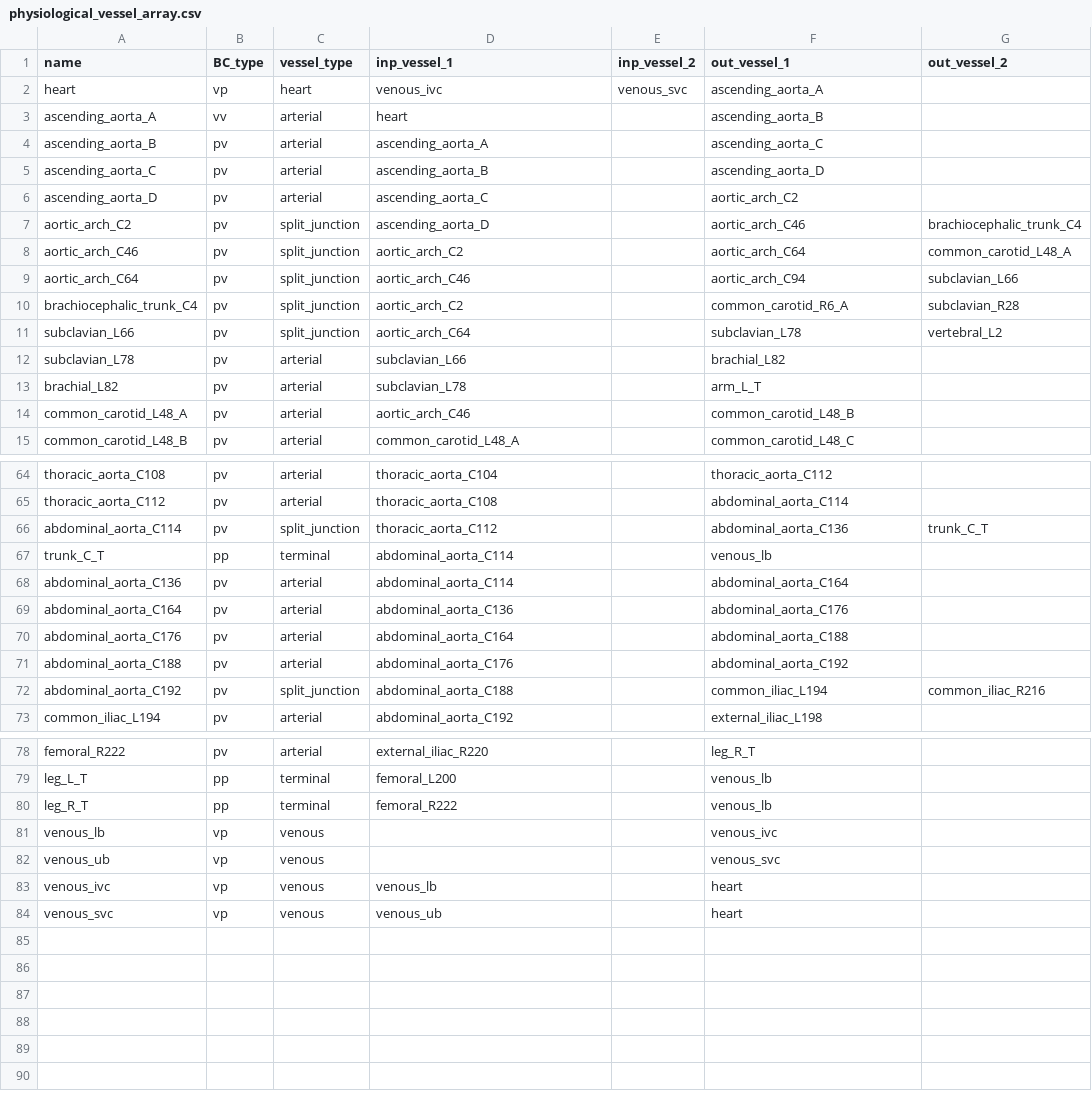
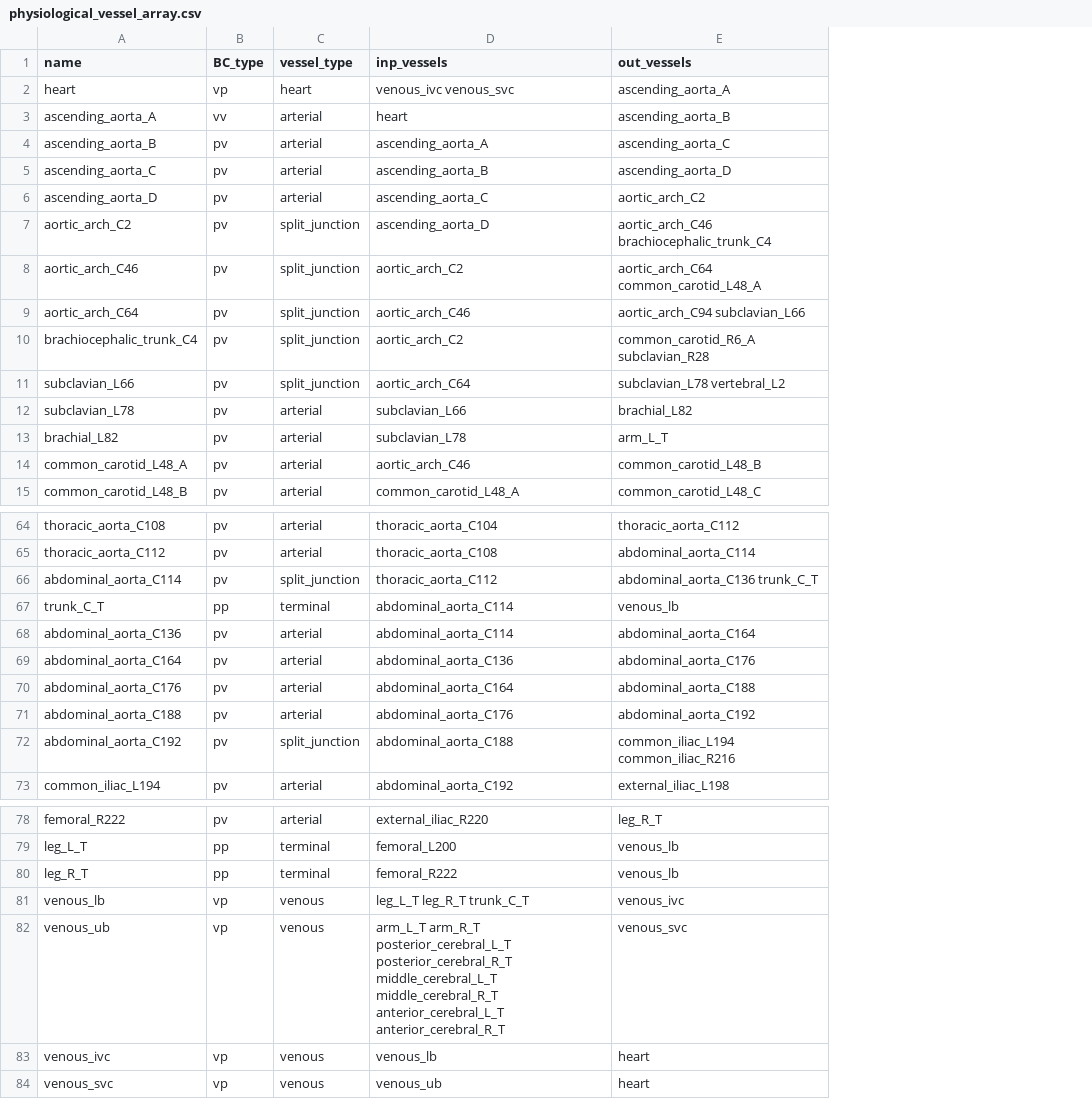
Before and after one commit to FinbarArgus/circulatory_autogen, a CSV file: resources/physiological_vessel_array.csv, drawn as a sheet; only a part is shown, gaps mark what is left out; removed rows and columns are numbered as before the commit, all else as after; the diff covers the shown part only; the diff names each change by its address in the sheet, - before the commit and + after, or states it on an @@ line.

```diff
--- a/resources/physiological_vessel_array.csv
+++ b/resources/physiological_vessel_array.csv
-column E (inp_vessel_2), row 2: venous_svc
-column G (out_vessel_2), rows 7-11: brachiocephalic_trunk_C4 | common_carotid_L48_A | subclavian_L66 | subclavian_R28 | vertebral_L2; rows 66-72: trunk_C_T |  |  |  |  |  | common_iliac_R216
-D1: inp_vessel_1
+D1: inp_vessels
-E1: out_vessel_1
+E1: out_vessels
-D2 (inp_vessels): venous_ivc
+D2 (inp_vessels): venous_ivc venous_svc
-E7 (out_vessels): aortic_arch_C46
+E7 (out_vessels): aortic_arch_C46 brachiocephalic_trunk_C4
-E8 (out_vessels): aortic_arch_C64
+E8 (out_vessels): aortic_arch_C64 common_carotid_L48_A
-E9 (out_vessels): aortic_arch_C94
+E9 (out_vessels): aortic_arch_C94 subclavian_L66
-E10 (out_vessels): common_carotid_R6_A
+E10 (out_vessels): common_carotid_R6_A subclavian_R28
-E11 (out_vessels): subclavian_L78
+E11 (out_vessels): subclavian_L78 vertebral_L2
-E66 (out_vessels): abdominal_aorta_C136
+E66 (out_vessels): abdominal_aorta_C136 trunk_C_T
-E72 (out_vessels): common_iliac_L194
+E72 (out_vessels): common_iliac_L194 common_iliac_R216
-D81 (inp_vessels): (empty)
+D81 (inp_vessels): leg_L_T leg_R_T trunk_C_T
-D82 (inp_vessels): (empty)
+D82 (inp_vessels): arm_L_T arm_R_T posterior_cerebral_L_T posterior_cerebral_R_T middle_cerebral_L_T middle_cerebral_R_T anterior_cerebral_L_T anterior_cerebral_R_T
```
Also changed, not shown: 13 edited cells elsewhere in this file, resources/3compartment_vessel_array.csv, resources/simple_physiological_vessel_array.csv, 8 other files.
